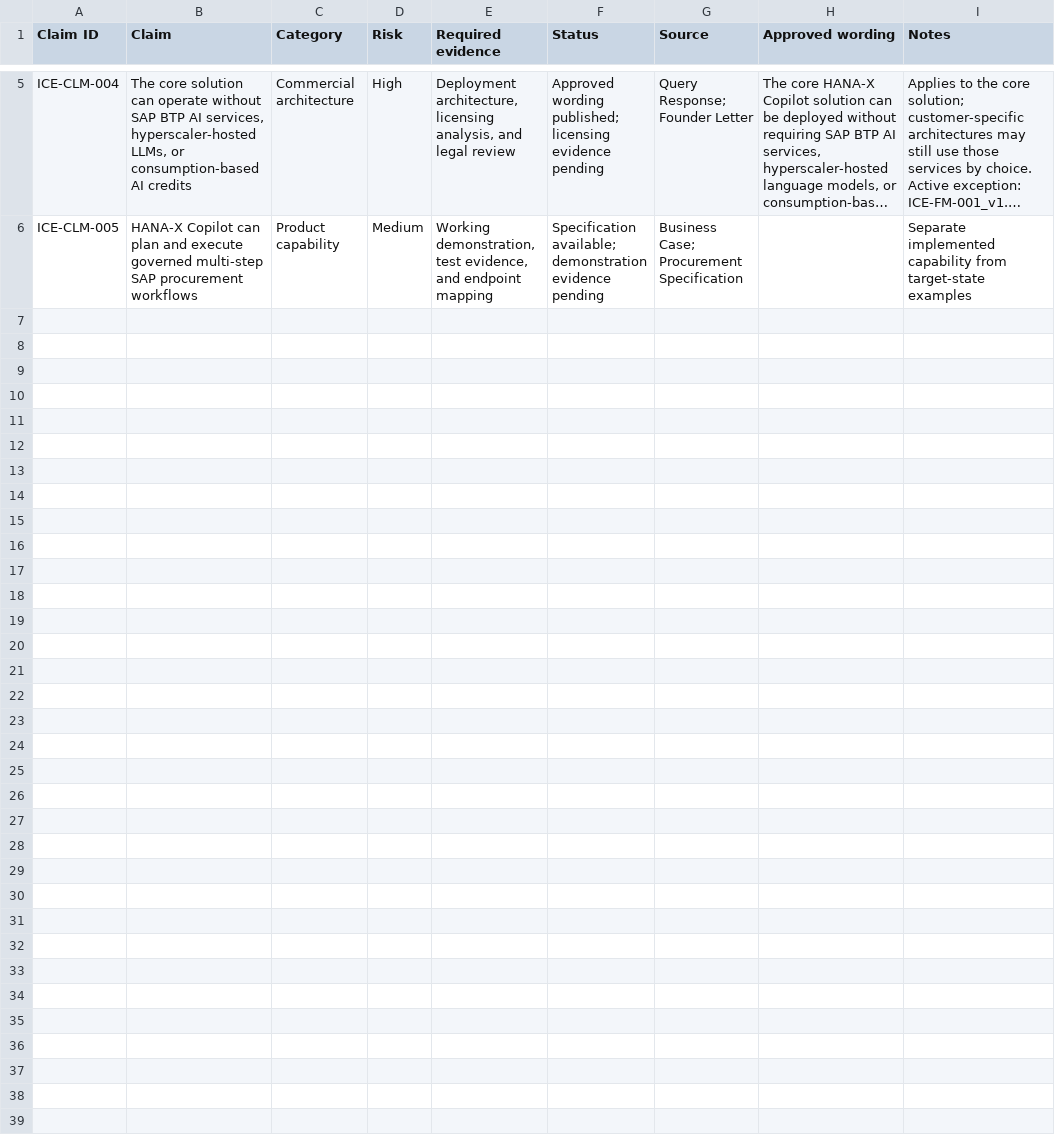
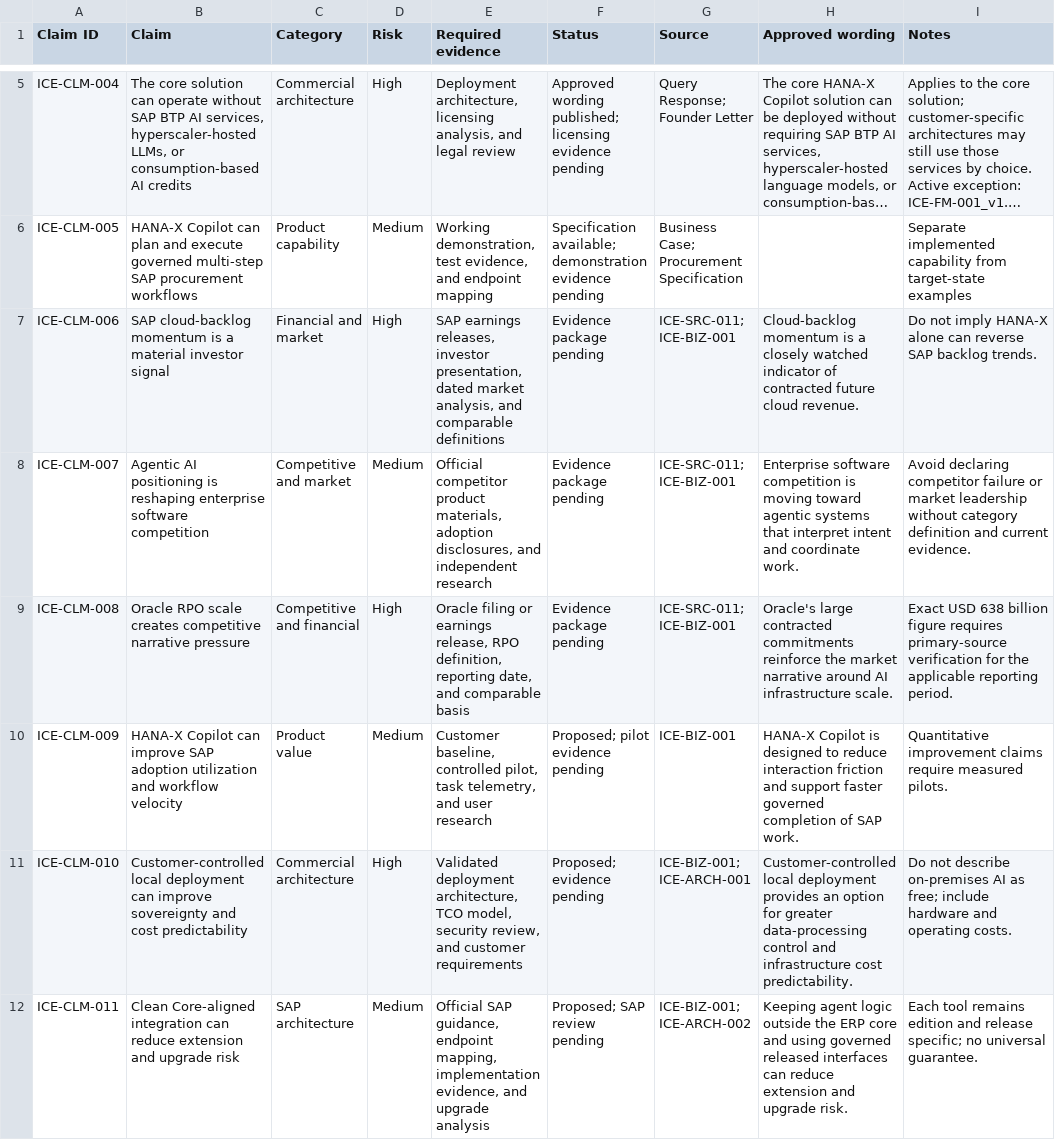
Before and after one commit to hanax-ai/Project-ICE-HANA-X-Copilot, a CSV file: 01_Registers/ICE_Claims_Register.csv, drawn as a sheet; only a part is shown, gaps mark what is left out; long unchanged cells end in …; the diff names each change by its address in the sheet, - before the commit and + after, or states it on an @@ line.

Commit message:
Add HANA-X Copilot business-driver analysis
Preserve ICE-SRC-011, add the polished ICE-BIZ-001 business-driver artifact, establish claims and evidence controls, and integrate the strategic rationale into ICE-FM-002 Executive Summary planning.

```diff
--- a/01_Registers/ICE_Claims_Register.csv
+++ b/01_Registers/ICE_Claims_Register.csv
+row 7: ICE-CLM-006 | SAP cloud-backlog momentum is a material investor signal | Financial and market | High | SAP earnings releases, investor presentation, dated market analysis, and comparable definitions | Evidence package pending | ICE-SRC-011; ICE-BIZ-001 | Cloud-backlog momentum is a closely watched indicator of contracted future cloud revenue. | Do not imply HANA-X alone can reverse SAP backlog trends.
+row 8: ICE-CLM-007 | Agentic AI positioning is reshaping enterprise software competition | Competitive and market | Medium | Official competitor product materials, adoption disclosures, and independent research | Evidence package pending | ICE-SRC-011; ICE-BIZ-001 | Enterprise software competition is moving toward agentic systems that interpret intent and coordinate work. | Avoid declaring competitor failure or market leadership without category definition and current evidence.
+row 9: ICE-CLM-008 | Oracle RPO scale creates competitive narrative pressure | Competitive and financial | High | Oracle filing or earnings release, RPO definition, reporting date, and comparable basis | Evidence package pending | ICE-SRC-011; ICE-BIZ-001 | Oracle's large contracted commitments reinforce the market narrative around AI infrastructure scale. | Exact USD 638 billion figure requires primary-source verification for the applicable reporting period.
+row 10: ICE-CLM-009 | HANA-X Copilot can improve SAP adoption utilization and workflow velocity | Product value | Medium | Customer baseline, controlled pilot, task telemetry, and user research | Proposed; pilot evidence pending | ICE-BIZ-001 | HANA-X Copilot is designed to reduce interaction friction and support faster governed completion of SAP work. | Quantitative improvement claims require measured pilots.
+row 11: ICE-CLM-010 | Customer-controlled local deployment can improve sovereignty and cost predictability | Commercial architecture | High | Validated deployment architecture, TCO model, security review, and customer requirements | Proposed; evidence pending | ICE-BIZ-001; ICE-ARCH-001 | Customer-controlled local deployment provides an option for greater data-processing control and infrastructure cost predictability. | Do not describe on-premises AI as free; include hardware and operating costs.
+row 12: ICE-CLM-011 | Clean Core-aligned integration can reduce extension and upgrade risk | SAP architecture | Medium | Official SAP guidance, endpoint mapping, implementation evidence, and upgrade analysis | Proposed; SAP review pending | ICE-BIZ-001; ICE-ARCH-002 | Keeping agent logic outside the ERP core and using governed released interfaces can reduce extension and upgrade risk. | Each tool remains edition and release specific; no universal guarantee.
```
Also changed, not shown: 01_Registers/ICE_Artifact_Register.csv, 01_Registers/ICE_Source_Register.csv, 27 other files.
